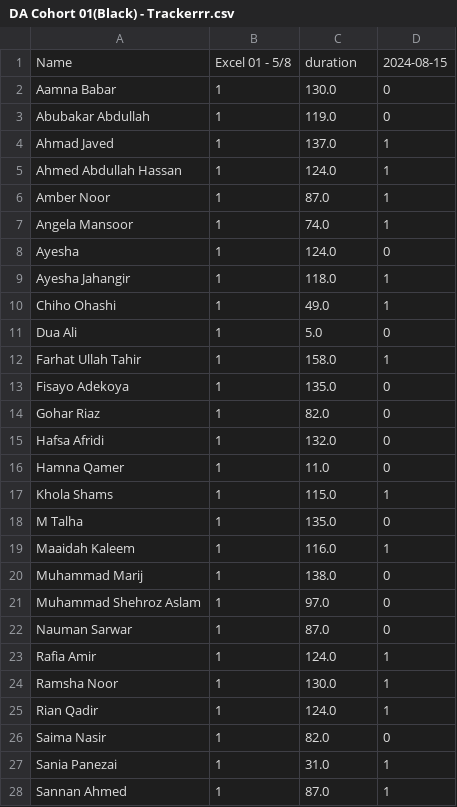
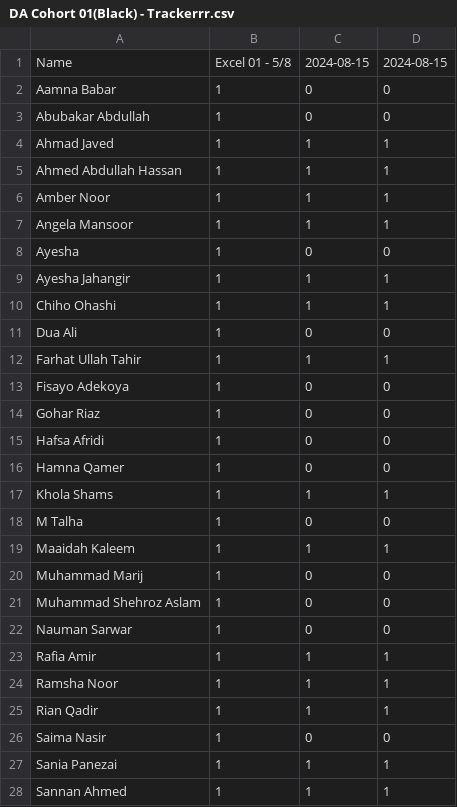
Before and after one commit to learningatomcamp/Attendance_merger, a CSV file: DA Cohort 01(Black) - Trackerrr.csv, drawn as a sheet; only a part is shown; the diff covers the shown part only.

Commit message:
Update attendance

```diff
--- a/DA Cohort 01(Black) - Trackerrr.csv
+++ b/DA Cohort 01(Black) - Trackerrr.csv
@@ -1,28 +1,28 @@
-Name,Excel 01 - 5/8,duration,2024-08-15
-Aamna Babar,1,130.0,0
-Abubakar Abdullah,1,119.0,0
-Ahmad Javed,1,137.0,1
-Ahmed Abdullah Hassan,1,124.0,1
-Amber Noor,1,87.0,1
-Angela Mansoor,1,74.0,1
-Ayesha ,1,124.0,0
-Ayesha Jahangir,1,118.0,1
-Chiho Ohashi,1,49.0,1
-Dua Ali,1,5.0,0
-Farhat Ullah Tahir,1,158.0,1
-Fisayo Adekoya,1,135.0,0
-Gohar Riaz,1,82.0,0
-Hafsa Afridi,1,132.0,0
-Hamna Qamer,1,11.0,0
-Khola Shams,1,115.0,1
-M Talha,1,135.0,0
-Maaidah Kaleem,1,116.0,1
-Muhammad Marij,1,138.0,0
-Muhammad Shehroz Aslam,1,97.0,0
-Nauman Sarwar,1,87.0,0
-Rafia Amir,1,124.0,1
-Ramsha Noor,1,130.0,1
-Rian Qadir,1,124.0,1
-Saima Nasir,1,82.0,0
-Sania Panezai,1,31.0,1
-Sannan Ahmed,1,87.0,1
+Name,Excel 01 - 5/8,2024-08-15,2024-08-15
+Aamna Babar,1,0,0
+Abubakar Abdullah,1,0,0
+Ahmad Javed,1,1,1
+Ahmed Abdullah Hassan,1,1,1
+Amber Noor,1,1,1
+Angela Mansoor,1,1,1
+Ayesha ,1,0,0
+Ayesha Jahangir,1,1,1
+Chiho Ohashi,1,1,1
+Dua Ali,1,0,0
+Farhat Ullah Tahir,1,1,1
+Fisayo Adekoya,1,0,0
+Gohar Riaz,1,0,0
+Hafsa Afridi,1,0,0
+Hamna Qamer,1,0,0
+Khola Shams,1,1,1
+M Talha,1,0,0
+Maaidah Kaleem,1,1,1
+Muhammad Marij,1,0,0
+Muhammad Shehroz Aslam,1,0,0
+Nauman Sarwar,1,0,0
+Rafia Amir,1,1,1
+Ramsha Noor,1,1,1
+Rian Qadir,1,1,1
+Saima Nasir,1,0,0
+Sania Panezai,1,1,1
+Sannan Ahmed,1,1,1
```
Also changed, not shown: 9 edited cells elsewhere in this file.
